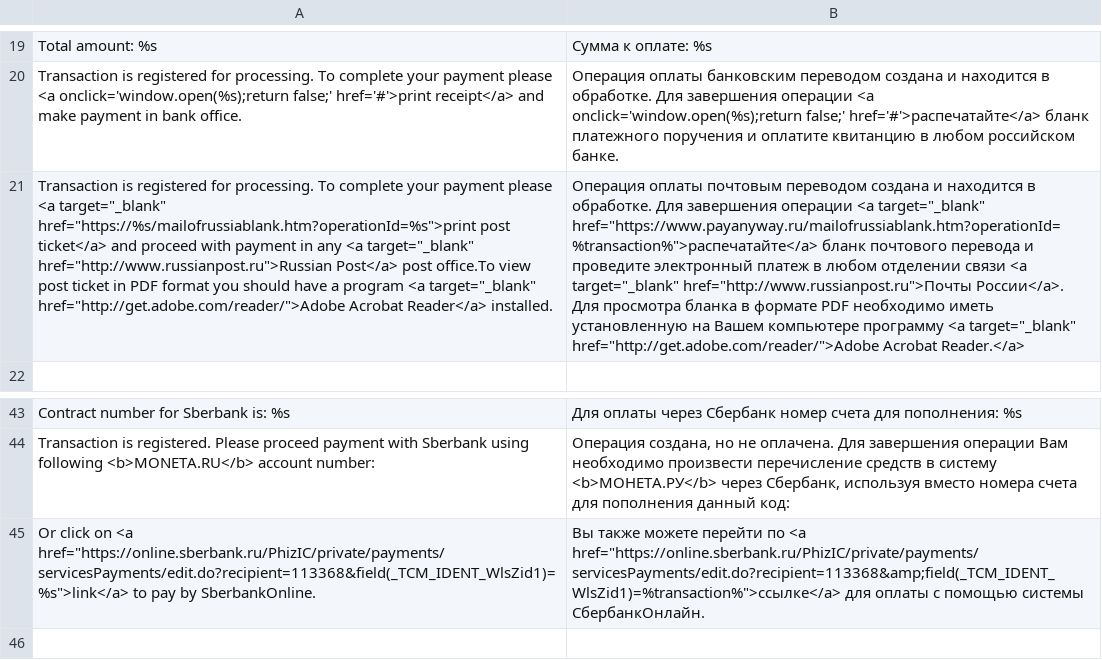
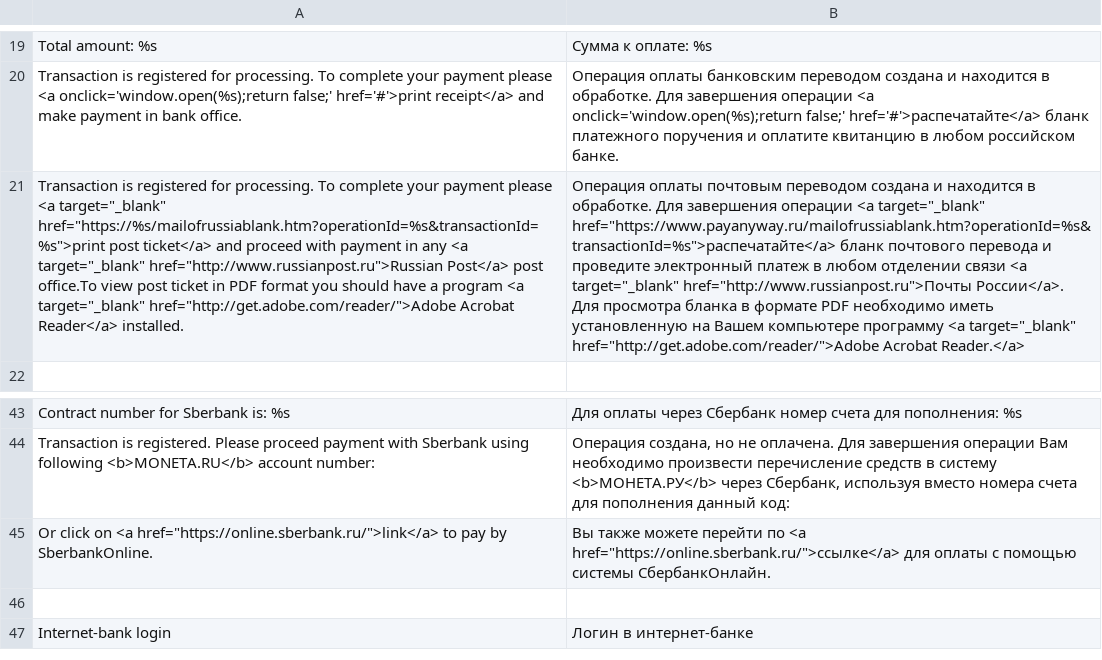
Before and after one commit to OpenMageModuleFostering/paw_payanyway, a CSV file: app/locale/ru_RU/Paw_Payanyway.csv, drawn as a sheet; only a part is shown, gaps mark what is left out; the shorter side is filled out with more unchanged rows; removed rows and columns are numbered as before the commit, all else as after; the diff names each change by its address in the sheet, - before the commit and + after, or states it on an @@ line.

```diff
--- a/app/locale/ru_RU/Paw_Payanyway.csv
+++ b/app/locale/ru_RU/Paw_Payanyway.csv
-A21: …<a target="_blank" href="https://%s/mailofrussiablank.htm?operationId=%s">print post ticket</a>…
+A21: …<a target="_blank" href="https://%s/mailofrussiablank.htm?operationId=%s&transactionId=%s">print post ticket</a>…
-B21: …<a target="_blank" href="https://www.payanyway.ru/mailofrussiablank.htm?operationId=%transaction%">распечатайте</a> бланк почтового…
+B21: …<a target="_blank" href="https://www.payanyway.ru/mailofrussiablank.htm?operationId=%s&transactionId=%s">распечатайте</a> бланк почтового…
-row 45: Or click on <a href="https://online.sberbank.ru/PhizIC/private/payments/servicesPayments/edit.do?recipient=113368&field(_TCM_IDENT_WlsZid1)=%s">link</a> to pay by SberbankOnline. | Вы также можете перейти по <a href="https://online.sberbank.ru/PhizIC/private/payments/servicesPayments/edit.do?recipient=113368&amp;field(_TCM_IDENT_WlsZid1)=%transaction%">ссылке</a> для оплаты с помощью системы СбербанкОнлайн.
+row 45: Or click on <a href="https://online.sberbank.ru/">link</a> to pay by SberbankOnline. | Вы также можете перейти по <a href="https://online.sberbank.ru/">ссылке</a> для оплаты с помощью системы СбербанкОнлайн.
```
Also changed, not shown: app/locale/en_US/Paw_Payanyway.csv, 24 other files.
